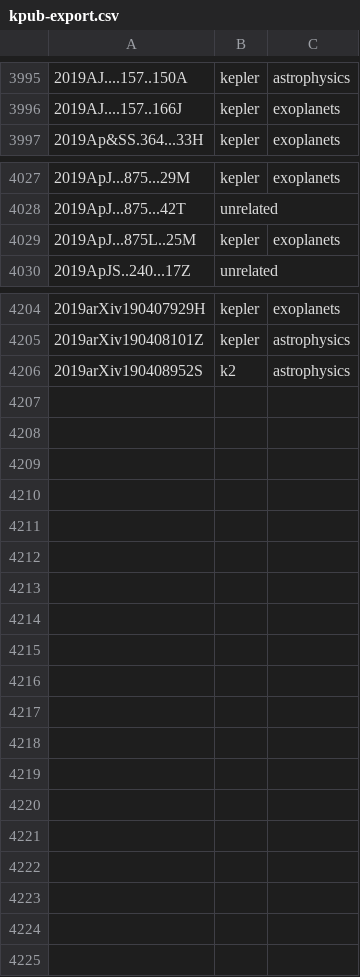
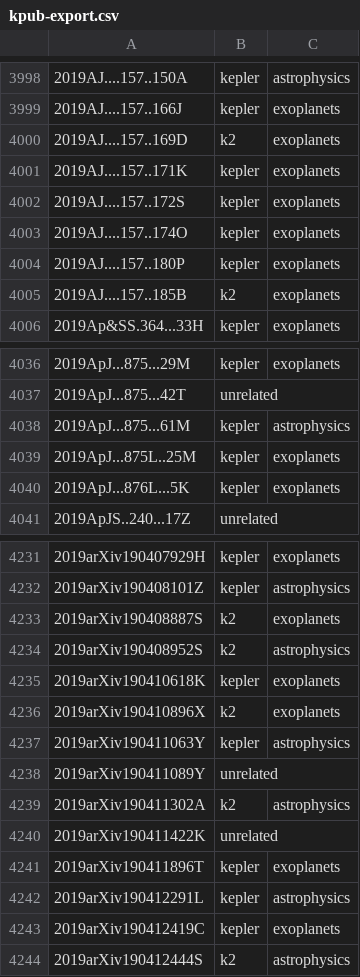
Before and after one commit to KeplerGO/kpub, a CSV file: data/kpub-export.csv, drawn as a sheet; only a part is shown, gaps mark what is left out; the diff covers the shown part only; the diff names each change by its address in the sheet, - before the commit and + after, or states it on an @@ line.

```diff
--- a/data/kpub-export.csv
+++ b/data/kpub-export.csv
+row 4000: 2019AJ....157..169D | k2 | exoplanets
+row 4001: 2019AJ....157..171K | kepler | exoplanets
+row 4002: 2019AJ....157..172S | kepler | exoplanets
+row 4003: 2019AJ....157..174O | kepler | exoplanets
+row 4004: 2019AJ....157..180P | kepler | exoplanets
+row 4005: 2019AJ....157..185B | k2 | exoplanets
+row 4038: 2019ApJ...875...61M | kepler | astrophysics
+row 4040: 2019ApJ...876L...5K | kepler | exoplanets
+row 4233: 2019arXiv190408887S | k2 | exoplanets
+row 4235: 2019arXiv190410618K | kepler | exoplanets
+row 4236: 2019arXiv190410896X | k2 | exoplanets
+row 4237: 2019arXiv190411063Y | kepler | astrophysics
+row 4238: 2019arXiv190411089Y | unrelated
+row 4239: 2019arXiv190411302A | k2 | astrophysics
+row 4240: 2019arXiv190411422K | unrelated
+row 4241: 2019arXiv190411896T | kepler | exoplanets
+row 4242: 2019arXiv190412291L | kepler | astrophysics
+row 4243: 2019arXiv190412419C | kepler | exoplanets
+row 4244: 2019arXiv190412444S | k2 | astrophysics
```
Also changed, not shown: 19 added rows elsewhere in this file, 1 other file.
